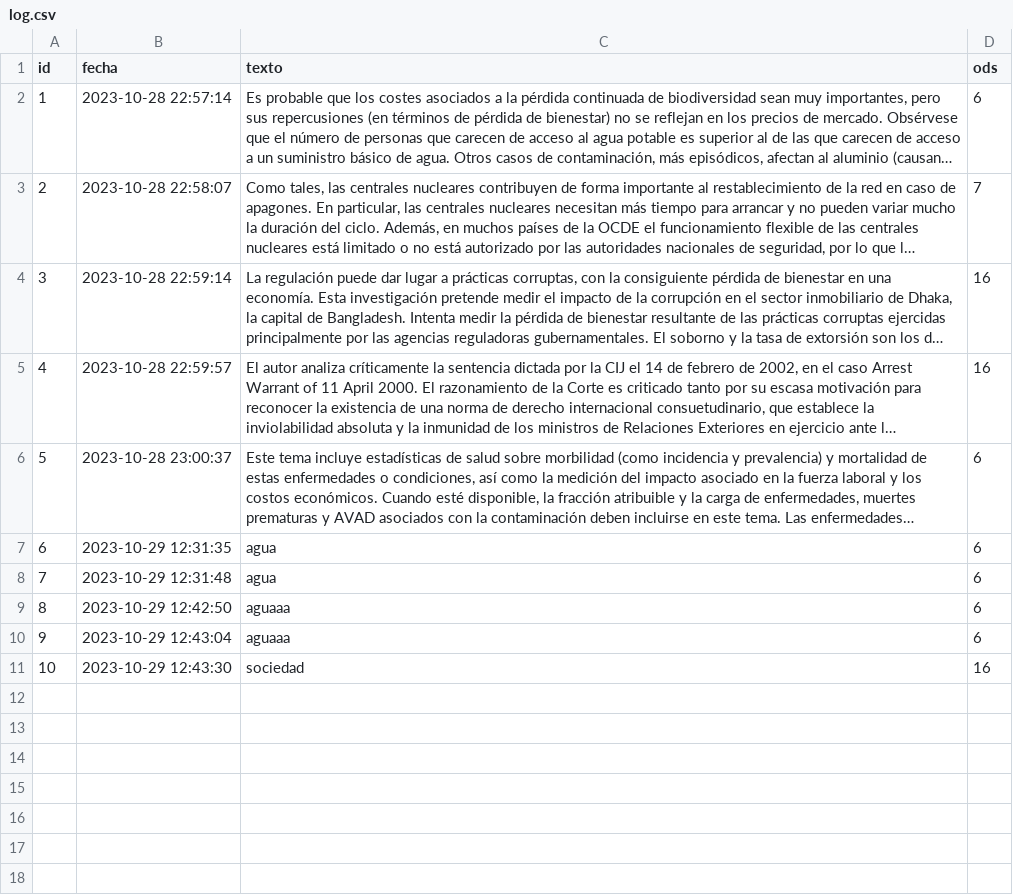
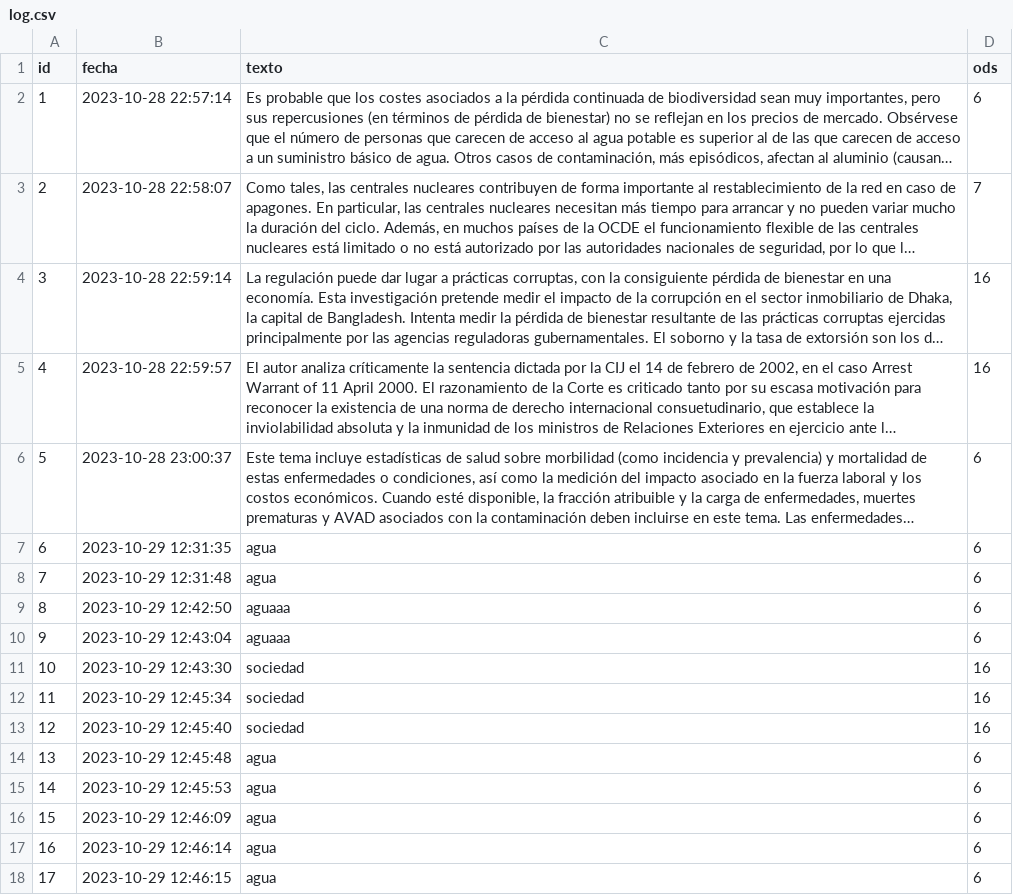
Before and after one commit to ernestocpc/Proyecto1-BI, a CSV file: etapa2/back/log.csv, drawn as a sheet; long unchanged cells end in …; the diff names each change by its address in the sheet, - before the commit and + after, or states it on an @@ line.

```diff
--- a/etapa2/back/log.csv
+++ b/etapa2/back/log.csv
+row 12: 11 | 2023-10-29 12:45:34 | sociedad | 16
+row 13: 12 | 2023-10-29 12:45:40 | sociedad | 16
+row 14: 13 | 2023-10-29 12:45:48 | agua | 6
+row 15: 14 | 2023-10-29 12:45:53 | agua | 6
+row 16: 15 | 2023-10-29 12:46:09 | agua | 6
+row 17: 16 | 2023-10-29 12:46:14 | agua | 6
+row 18: 17 | 2023-10-29 12:46:15 | agua | 6
```
Also changed, not shown: 1 other file.
